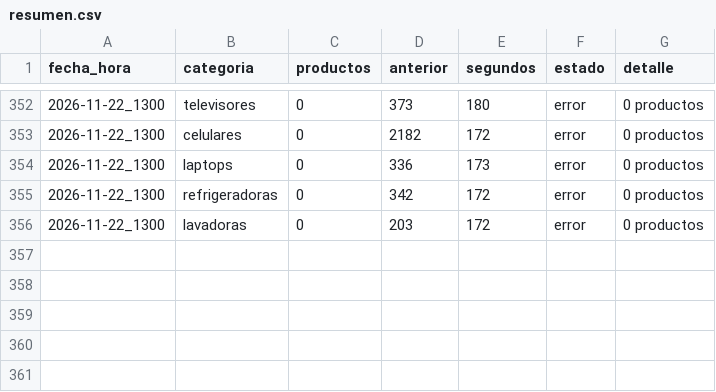
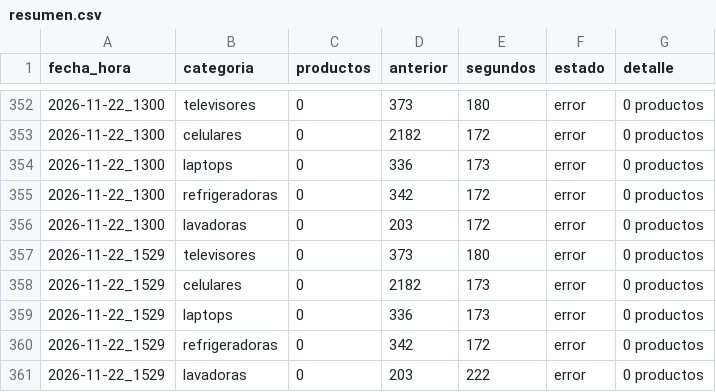
Before and after one commit to marxtec/scrapin-tiendas-tech, a CSV file: data/efe/resumen.csv, drawn as a sheet; only a part is shown, gaps mark what is left out; the diff names each change by its address in the sheet, - before the commit and + after, or states it on an @@ line.

```diff
--- a/data/efe/resumen.csv
+++ b/data/efe/resumen.csv
+row 357: 2026-11-22_1529 | televisores | 0 | 373 | 180 | error | 0 productos
+row 358: 2026-11-22_1529 | celulares | 0 | 2182 | 173 | error | 0 productos
+row 359: 2026-11-22_1529 | laptops | 0 | 336 | 173 | error | 0 productos
+row 360: 2026-11-22_1529 | refrigeradoras | 0 | 342 | 172 | error | 0 productos
+row 361: 2026-11-22_1529 | lavadoras | 0 | 203 | 222 | error | 0 productos
```
Also changed, not shown: data/ripley/resumen.csv.
